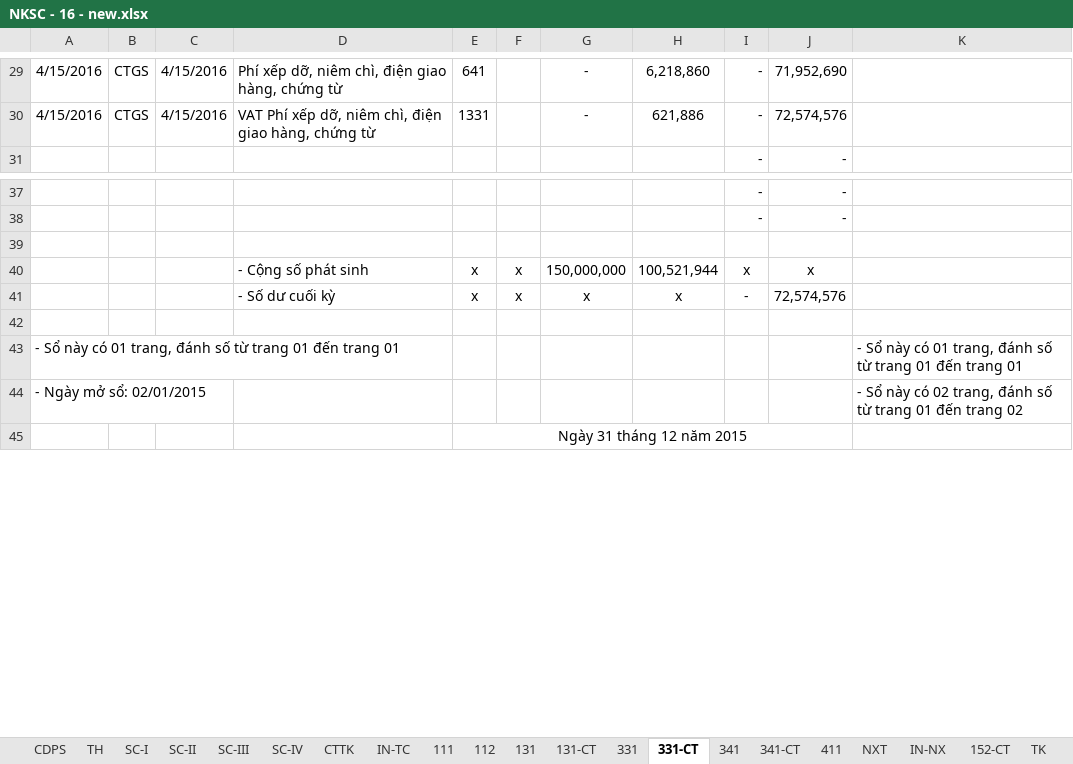
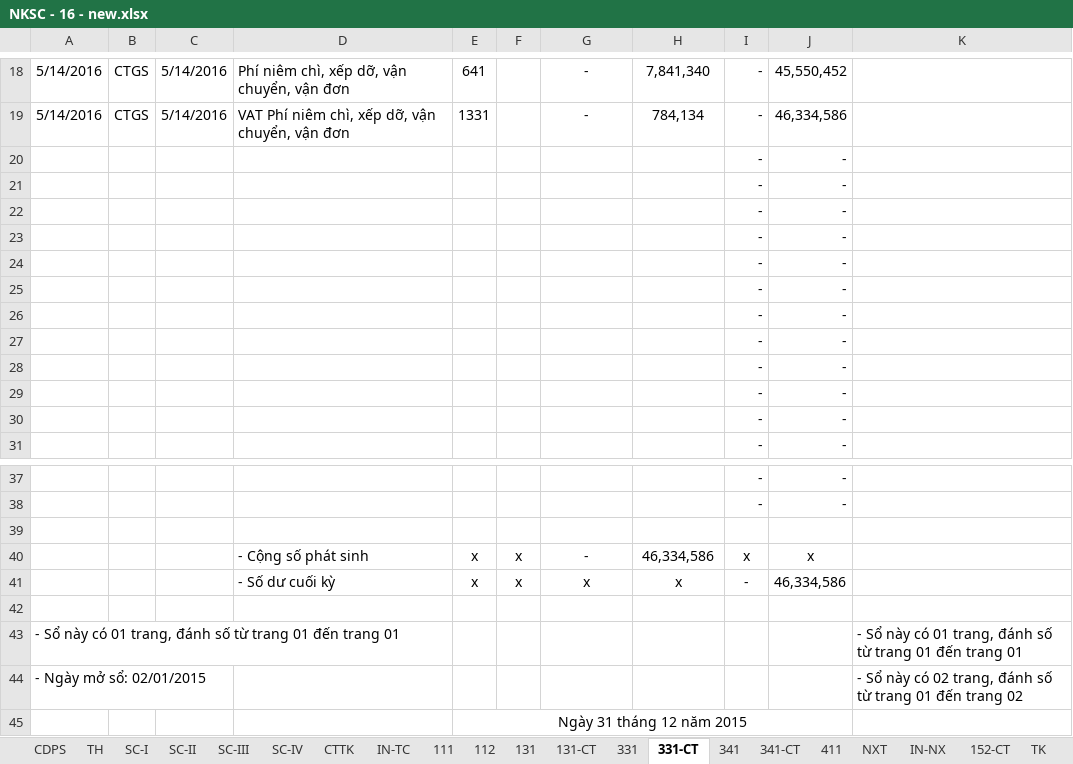
Before and after one commit to vuphuong11/AN-LAC-LA, an Excel workbook: SO SACH/2016/NKSC - 16 - new.xlsx, sheet 331-CT, drawn as a sheet; only a part is shown, gaps mark what is left out; values as stored, in another font and other column widths than the file's, no borders; addresses are those after the commit; the diff covers the shown part only; the diff names each change by its address in the sheet, - before the commit and + after, or states it on an @@ line.

```diff
--- a/SO SACH/2016/NKSC - 16 - new.xlsx (sheet 331-CT)
+++ b/SO SACH/2016/NKSC - 16 - new.xlsx (sheet 331-CT)
-A18:A19: 4/15/2016
+A18:A19: 5/14/2016
-C18:C19: 4/15/2016
+C18:C19: 5/14/2016
-D18: Phí xếp dỡ, niêm chì, điện giao hàng, chứng từ
+D18: Phí niêm chì, xếp dỡ, vận chuyển, vận đơn
-H18: 6,218,860
+H18: 7,841,340
-J18: 71,952,690
+J18: 45,550,452
-D19: VAT Phí xếp dỡ, niêm chì, điện giao hàng, chứng từ
+D19: VAT Phí niêm chì, xếp dỡ, vận chuyển, vận đơn
-H19: 621,886
+H19: 784,134
-J19: 72,574,576
+J19: 46,334,586
+row 20:  |  |  |  |  |  |  |  | - | -
+row 21:  |  |  |  |  |  |  |  | - | -
+row 22:  |  |  |  |  |  |  |  | - | -
+row 23:  |  |  |  |  |  |  |  | - | -
+row 24:  |  |  |  |  |  |  |  | - | -
+row 25:  |  |  |  |  |  |  |  | - | -
+row 26:  |  |  |  |  |  |  |  | - | -
+row 27:  |  |  |  |  |  |  |  | - | -
+row 28:  |  |  |  |  |  |  |  | - | -
+row 29:  |  |  |  |  |  |  |  | - | -
+row 30:  |  |  |  |  |  |  |  | - | -
-G40: 150,000,000
+G40: -
-H40: 100,521,944
+H40: 46,334,586
-J41: 72,574,576
+J41: 46,334,586
```
Also changed, not shown: 11 removed rows and 22 edited cells elsewhere in this sheet, sheet TH, sheet CDPS, sheet 131, sheet 331, sheet SC-II, formulas that keep their value, hidden cells, CONG NO/Bang ke NL, nông lâm sản/Nam 2016/THỐNG KÊ/CTK-Bieu gia CN.xlsx, CONG NO/CONG NO 2010 - 2015/CONG NO 2014/SQTM- 2014.xlsx, 28 other files.
